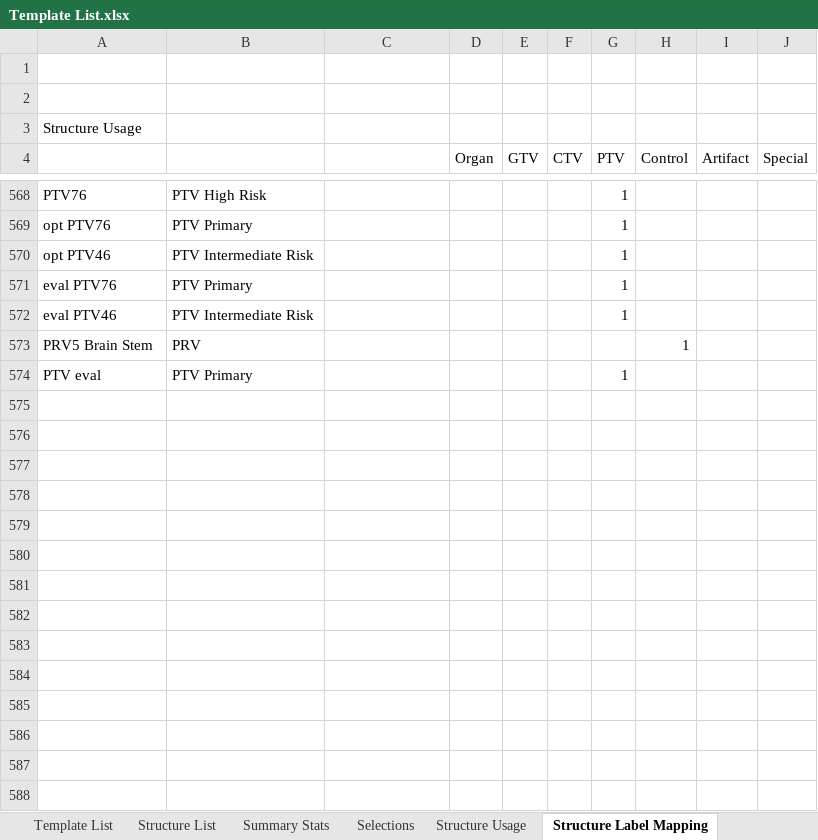
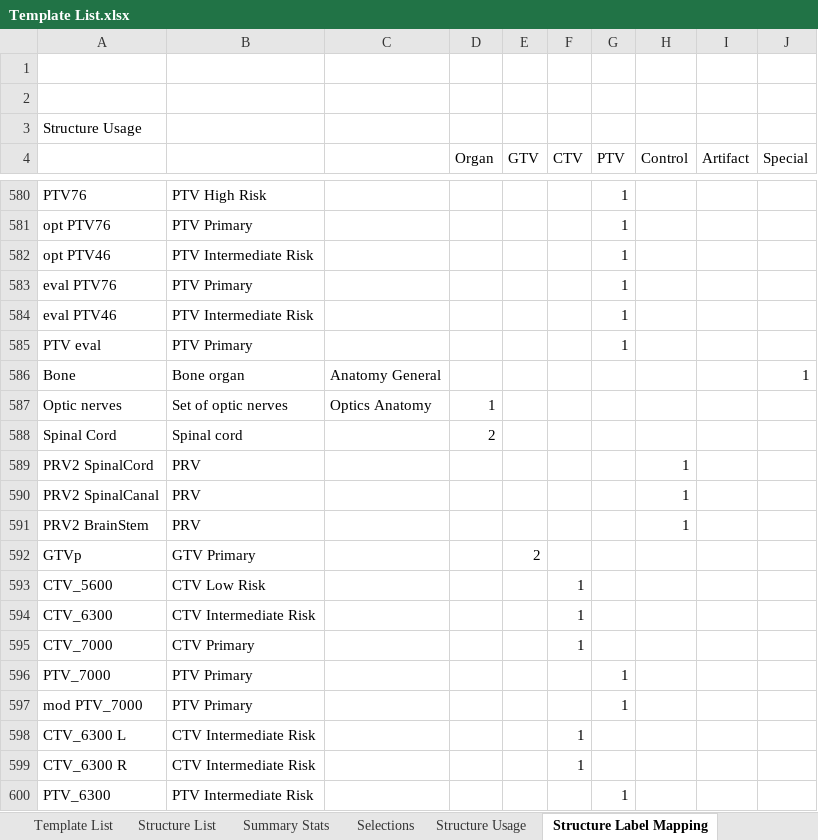
Before and after one commit to GregSal/Template-Management, an Excel workbook: External Beam Templates/Structure Templates/Template Spreadsheets/Template List.xlsx, sheet Structure Label Mapping, drawn as a sheet; only a part is shown, gaps mark what is left out; values as stored, in another font and other column widths than the file's, no borders; removed rows and columns are numbered as before the commit, all else as after; the diff covers the shown part only; the diff names each change by its address in the sheet, - before the commit and + after, or states it on an @@ line.

```diff
--- a/External Beam Templates/Structure Templates/Template Spreadsheets/Template List.xlsx (sheet Structure Label Mapping)
+++ b/External Beam Templates/Structure Templates/Template Spreadsheets/Template List.xlsx (sheet Structure Label Mapping)
-row 573: PRV5 Brain Stem | PRV |  |  |  |  |  | 1
+row 586: Bone | Bone organ | Anatomy General |  |  |  |  |  |  | 1
+row 587: Optic nerves | Set of optic nerves | Optics Anatomy | 1
+row 588: Spinal Cord | Spinal cord |  | 2
+row 589: PRV2 SpinalCord | PRV |  |  |  |  |  | 1
+row 590: PRV2 SpinalCanal | PRV |  |  |  |  |  | 1
+row 591: PRV2 BrainStem | PRV |  |  |  |  |  | 1
+row 592: GTVp | GTV Primary |  |  | 2
+row 593: CTV_5600 | CTV Low Risk |  |  |  | 1
+row 594: CTV_6300 | CTV Intermediate Risk |  |  |  | 1
+row 595: CTV_7000 | CTV Primary |  |  |  | 1
+row 596: PTV_7000 | PTV Primary |  |  |  |  | 1
+row 597: mod PTV_7000 | PTV Primary |  |  |  |  | 1
+row 598: CTV_6300 L | CTV Intermediate Risk |  |  |  | 1
+row 599: CTV_6300 R | CTV Intermediate Risk |  |  |  | 1
+row 600: PTV_6300 | PTV Intermediate Risk |  |  |  |  | 1
```
Also changed, not shown: 159 added rows, 6 removed rows, 2 moved rows and 141 edited cells elsewhere in this sheet, sheet Structure List, sheet structures, sheet Template List, sheet templates, sheet Structure Usage, sheet Summary Stats, External Beam Templates/Structure Templates/Template Spreadsheets/CNS Templates.xlsx, External Beam Templates/Structure Templates/Template Spreadsheets/Chest and Abdomen Templates.xlsx, 9 other files.
